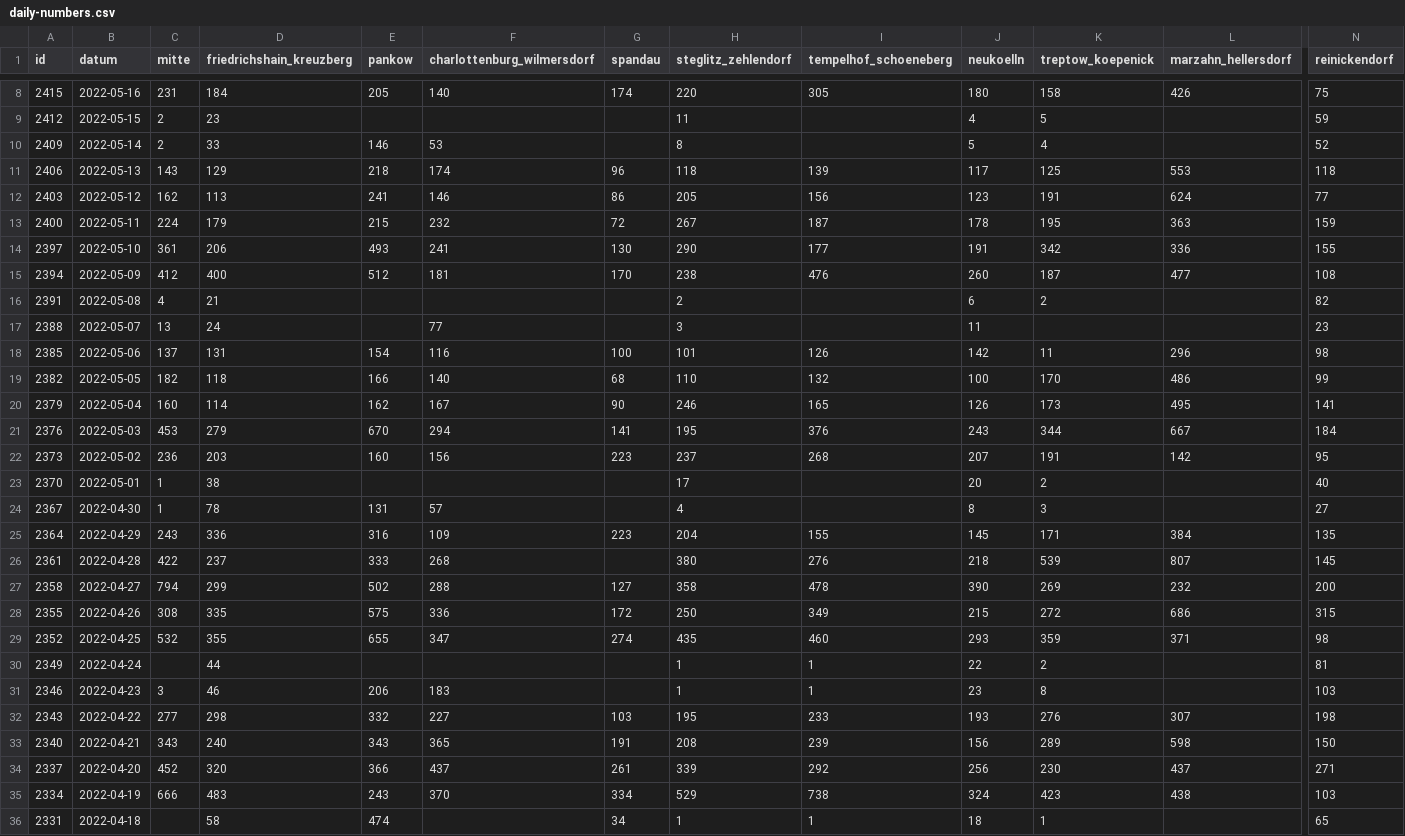
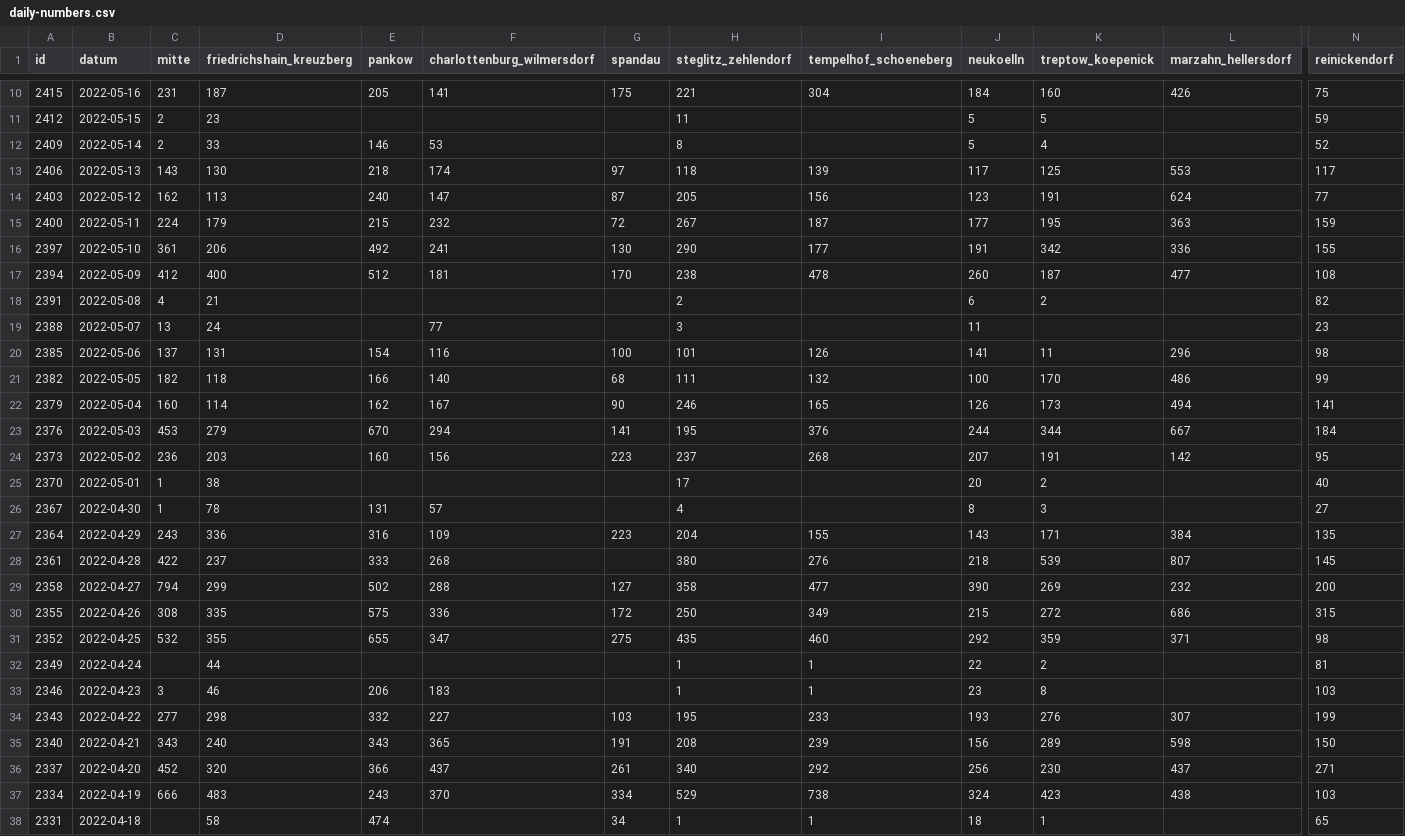
Before and after one commit to MarkusH/covid19-berlin, a CSV file: data/daily-numbers.csv, drawn as a sheet; only a part is shown, gaps mark what is left out; addresses are those after the commit; the diff covers the shown part only; the diff names each change by its address in the sheet, - before the commit and + after, or states it on an @@ line.

```diff
--- a/data/daily-numbers.csv
+++ b/data/daily-numbers.csv
-D10 (friedrichshain_kreuzberg): 184
+D10 (friedrichshain_kreuzberg): 187
-F10 (charlottenburg_wilmersdorf): 140
+F10 (charlottenburg_wilmersdorf): 141
-G10 (spandau): 174
+G10 (spandau): 175
-H10 (steglitz_zehlendorf): 220
+H10 (steglitz_zehlendorf): 221
-I10 (tempelhof_schoeneberg): 305
+I10 (tempelhof_schoeneberg): 304
-J10 (neukoelln): 180
+J10 (neukoelln): 184
-K10 (treptow_koepenick): 158
+K10 (treptow_koepenick): 160
-J11 (neukoelln): 4
+J11 (neukoelln): 5
-D13 (friedrichshain_kreuzberg): 129
+D13 (friedrichshain_kreuzberg): 130
-G13 (spandau): 96
+G13 (spandau): 97
-N13 (reinickendorf): 118
+N13 (reinickendorf): 117
-E14 (pankow): 241
+E14 (pankow): 240
-F14 (charlottenburg_wilmersdorf): 146
+F14 (charlottenburg_wilmersdorf): 147
-G14 (spandau): 86
+G14 (spandau): 87
-J15 (neukoelln): 178
+J15 (neukoelln): 177
-E16 (pankow): 493
+E16 (pankow): 492
-I17 (tempelhof_schoeneberg): 476
+I17 (tempelhof_schoeneberg): 478
-J20 (neukoelln): 142
+J20 (neukoelln): 141
-H21 (steglitz_zehlendorf): 110
+H21 (steglitz_zehlendorf): 111
-L22 (marzahn_hellersdorf): 495
+L22 (marzahn_hellersdorf): 494
-J23 (neukoelln): 243
+J23 (neukoelln): 244
-J27 (neukoelln): 145
+J27 (neukoelln): 143
-I29 (tempelhof_schoeneberg): 478
+I29 (tempelhof_schoeneberg): 477
-G31 (spandau): 274
+G31 (spandau): 275
-J31 (neukoelln): 293
+J31 (neukoelln): 292
-N34 (reinickendorf): 198
+N34 (reinickendorf): 199
-H36 (steglitz_zehlendorf): 339
+H36 (steglitz_zehlendorf): 340
```
Also changed, not shown: 2 added rows and 98 edited cells elsewhere in this file, data/7-day-incidence.csv, data/daily-indicators.csv.
